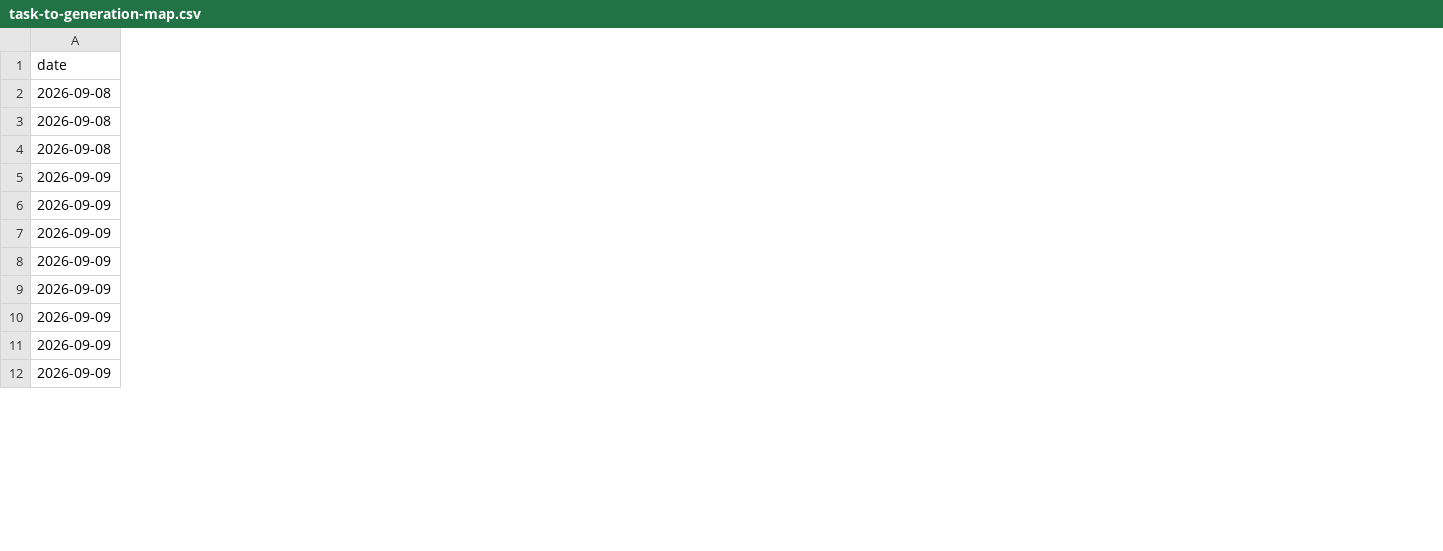
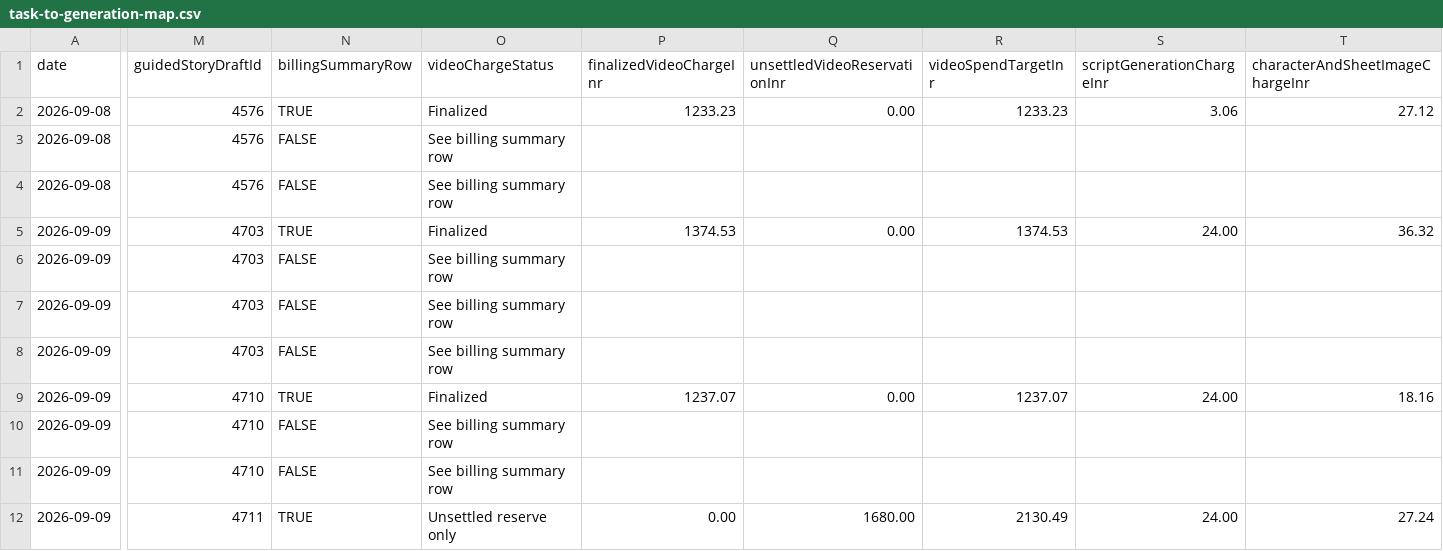
Before and after one commit to Abhilashkoka/KOKAO, a CSV file: reports/atlas-audit/task-to-generation-map.csv, drawn as a sheet; only a part is shown, gaps mark what is left out; the diff covers the shown part only; the diff names each change by its address in the sheet, - before the commit and + after, or states it on an @@ line.

```diff
--- a/reports/atlas-audit/task-to-generation-map.csv
+++ b/reports/atlas-audit/task-to-generation-map.csv
+column M (guidedStoryDraftId), rows 2-12: 4576 | 4576 | 4576 | 4703 | 4703 | 4703 | 4703 | 4710 | 4710 | 4710 | 4711
+column N (billingSummaryRow), rows 2-12: TRUE | FALSE | FALSE | TRUE | FALSE | FALSE | FALSE | TRUE | FALSE | FALSE | TRUE
+column O (videoChargeStatus), rows 2-12: Finalized | See billing summary row | See billing summary row | Finalized | See billing summary row | See billing summary row | See billing summary row | Finalized | See billing summary row | See billing summary row | Unsettled reserve only
+column P (finalizedVideoChargeInr), rows 2-12: 1233.23 |  |  | 1374.53 |  |  |  | 1237.07 |  |  | 0.00
+column Q (unsettledVideoReservationInr), rows 2-12: 0.00 |  |  | 0.00 |  |  |  | 0.00 |  |  | 1680.00
+column R (videoSpendTargetInr), rows 2-12: 1233.23 |  |  | 1374.53 |  |  |  | 1237.07 |  |  | 2130.49
+column S (scriptGenerationChargeInr), rows 2-12: 3.06 |  |  | 24.00 |  |  |  | 24.00 |  |  | 24.00
+column T (characterAndSheetImageChargeInr), rows 2-12: 27.12 |  |  | 36.32 |  |  |  | 18.16 |  |  | 27.24
```
Also changed, not shown: 7 added columns elsewhere in this file, 1 other file.
